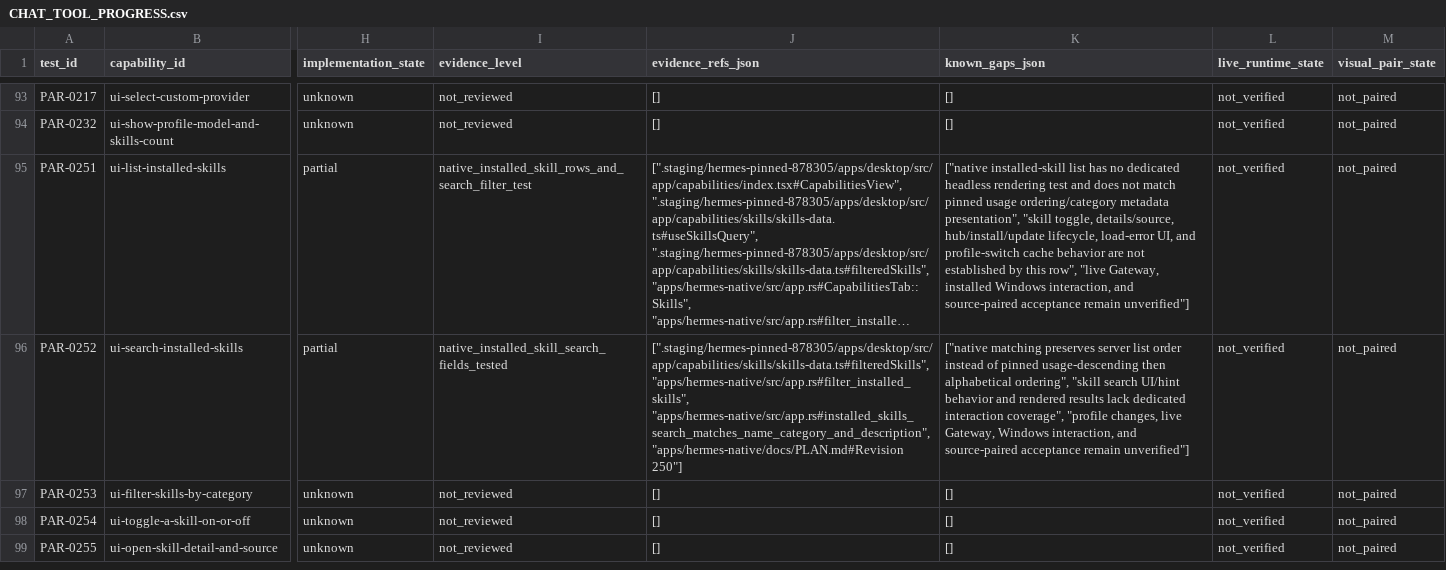
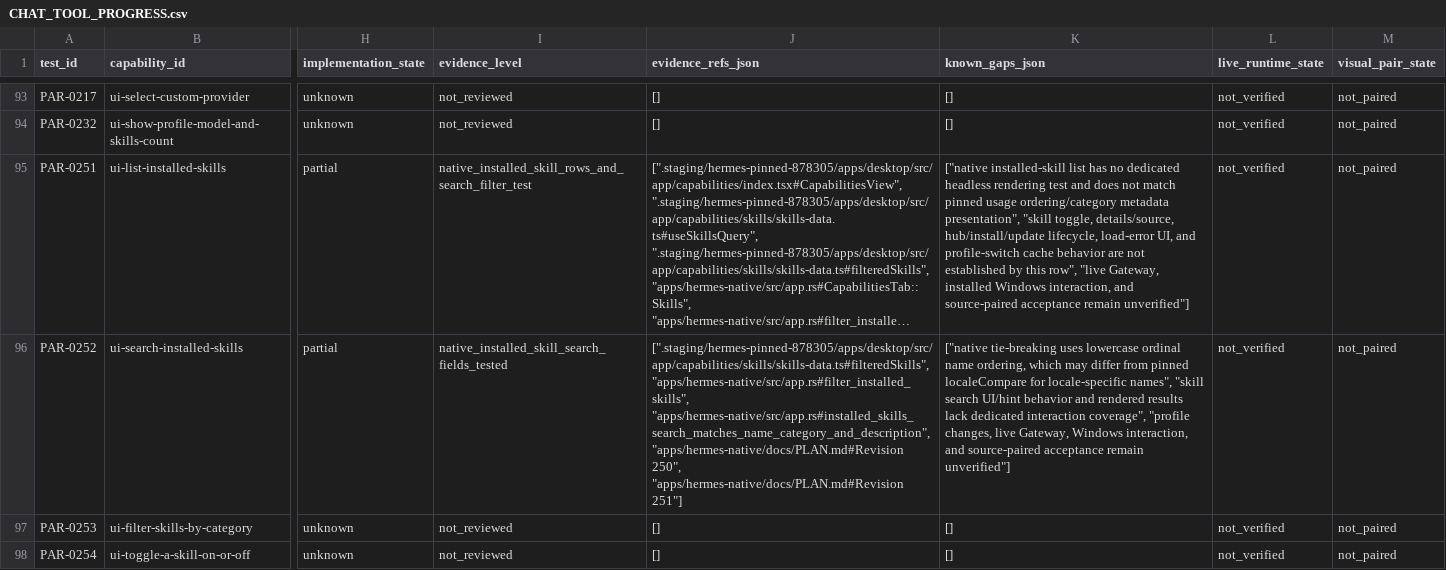
Before and after one commit to robertheadley/Doofus-Dock-Hermes, a CSV file: apps/hermes-native/docs/status/CHAT_TOOL_PROGRESS.csv, drawn as a sheet; only a part is shown, gaps mark what is left out; the shorter side is filled out with more unchanged rows; long unchanged cells end in …; the diff names each change by its address in the sheet, - before the commit and + after, or states it on an @@ line.

Commit message:
feat: match pinned skills result ordering

```diff
--- a/apps/hermes-native/docs/status/CHAT_TOOL_PROGRESS.csv
+++ b/apps/hermes-native/docs/status/CHAT_TOOL_PROGRESS.csv
-J96 (evidence_refs_json): …"apps/hermes-native/src/app.rs#installed_skills_search_matches_name_category_and_description", "apps/hermes-native/docs/PLAN.md#Revision 250"]
+J96 (evidence_refs_json): …"apps/hermes-native/src/app.rs#installed_skills_search_matches_name_category_and_description", "apps/hermes-native/docs/PLAN.md#Revision 250", "apps/hermes-native/docs/PLAN.md#Revision 251"]
-K96 (known_gaps_json): ["native matching preserves server list order instead of pinned usage-descending then alphabetical ordering", "skill search…
+K96 (known_gaps_json): ["native tie-breaking uses lowercase ordinal name ordering, which may differ from pinned localeCompare for locale-specific names", "skill search…
```
Also changed, not shown: apps/hermes-native/docs/status/IMPLEMENTATION_PROGRESS.csv, docs/reference/Hermes_DoofusDock_Rust_Parity_2026-11-12/maps/CAPABILITY_CROSSWALK.csv, 11 other files.
